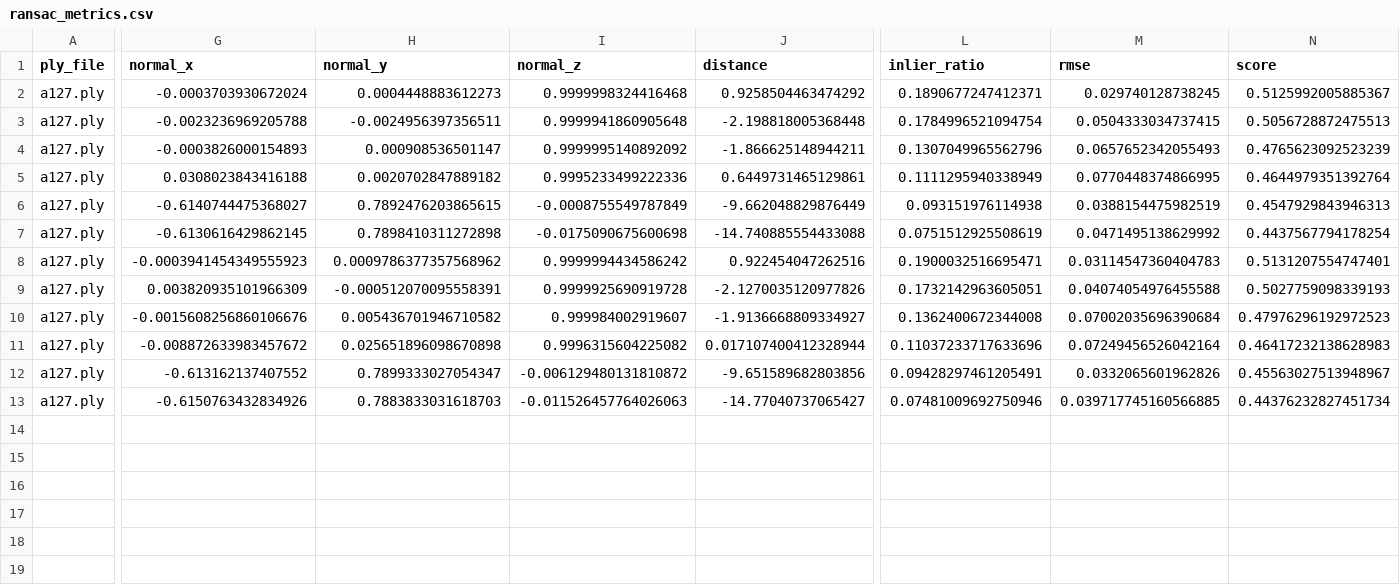
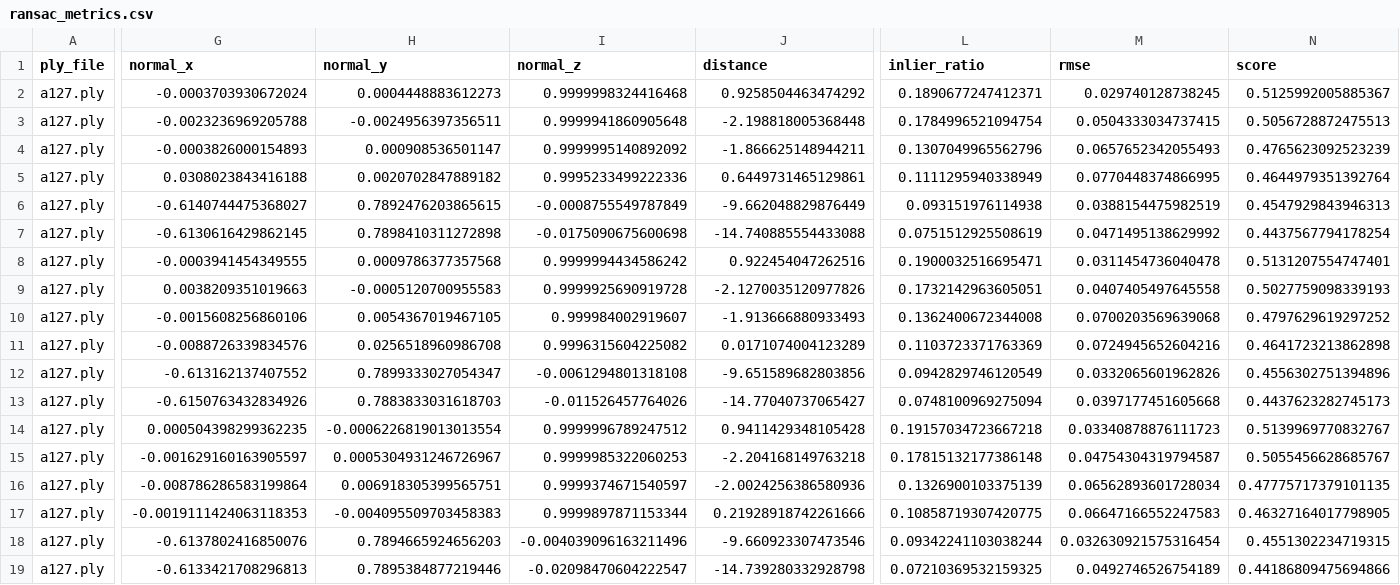
Before and after one commit to Nanotekkk/PlanM1, a CSV file: csv/ransac_metrics.csv, drawn as a sheet; only a part is shown, gaps mark what is left out; rows hold the shown columns only; the diff names each change by its address in the sheet, - before the commit and + after, or states it on an @@ line.

```diff
--- a/csv/ransac_metrics.csv
+++ b/csv/ransac_metrics.csv
-G8 (normal_x): -0.0003941454349555923
+G8 (normal_x): -0.0003941454349555
-H8 (normal_y): 0.0009786377357568962
+H8 (normal_y): 0.0009786377357568
-M8 (rmse): 0.03114547360404783
+M8 (rmse): 0.0311454736040478
-G9 (normal_x): 0.003820935101966309
+G9 (normal_x): 0.0038209351019663
-H9 (normal_y): -0.000512070095558391
+H9 (normal_y): -0.0005120700955583
-M9 (rmse): 0.04074054976455588
+M9 (rmse): 0.0407405497645558
-G10 (normal_x): -0.0015608256860106676
+G10 (normal_x): -0.0015608256860106
-H10 (normal_y): 0.005436701946710582
+H10 (normal_y): 0.0054367019467105
-J10 (distance): -1.9136668809334927
+J10 (distance): -1.913666880933493
-M10 (rmse): 0.07002035696390684
+M10 (rmse): 0.0700203569639068
-N10 (score): 0.47976296192972523
+N10 (score): 0.4797629619297252
-G11 (normal_x): -0.008872633983457672
+G11 (normal_x): -0.0088726339834576
-H11 (normal_y): 0.025651896098670898
+H11 (normal_y): 0.0256518960986708
-J11 (distance): 0.017107400412328944
+J11 (distance): 0.0171074004123289
-L11 (inlier_ratio): 0.11037233717633696
+L11 (inlier_ratio): 0.1103723371763369
-M11 (rmse): 0.07249456526042164
+M11 (rmse): 0.0724945652604216
-N11 (score): 0.46417232138628983
+N11 (score): 0.4641723213862898
-I12 (normal_z): -0.006129480131810872
+I12 (normal_z): -0.0061294801318108
-L12 (inlier_ratio): 0.09428297461205491
+L12 (inlier_ratio): 0.0942829746120549
-N12 (score): 0.45563027513948967
+N12 (score): 0.4556302751394896
-I13 (normal_z): -0.011526457764026063
+I13 (normal_z): -0.011526457764026
-L13 (inlier_ratio): 0.07481009692750946
+L13 (inlier_ratio): 0.0748100969275094
-M13 (rmse): 0.039717745160566885
+M13 (rmse): 0.0397177451605668
-N13 (score): 0.44376232827451734
+N13 (score): 0.4437623282745173
+row 14: a127.ply | 0.000504398299362235 | -0.0006226819013013554 | 0.9999996789247512 | 0.9411429348105428 | 0.19157034723667218 | 0.03340878876111723 | 0.5139969770832767
+row 15: a127.ply | -0.001629160163905597 | 0.0005304931246726967 | 0.9999985322060253 | -2.204168149763218 | 0.17815132177386148 | 0.04754304319794587 | 0.5055456628685767
+row 16: a127.ply | -0.008786286583199864 | 0.006918305399565751 | 0.9999374671540597 | -2.0024256386580936 | 0.1326900103375139 | 0.06562893601728034 | 0.47775717379101135
+row 17: a127.ply | -0.0019111424063118353 | -0.004095509703458383 | 0.9999897871153344 | 0.21928918742261666 | 0.10858719307420775 | 0.06647166552247583 | 0.46327164017798905
+row 18: a127.ply | -0.6137802416850076 | 0.7894665924656203 | -0.004039096163211496 | -9.660923307473546 | 0.09342241103038244 | 0.032630921575316454 | 0.4551302234719315
+row 19: a127.ply | -0.6133421708296813 | 0.7895384877219446 | -0.02098470604222547 | -14.739280332928798 | 0.07210369532159325 | 0.0492746526754189 | 0.44186809475694866
```
Also changed, not shown: 8 other files.
